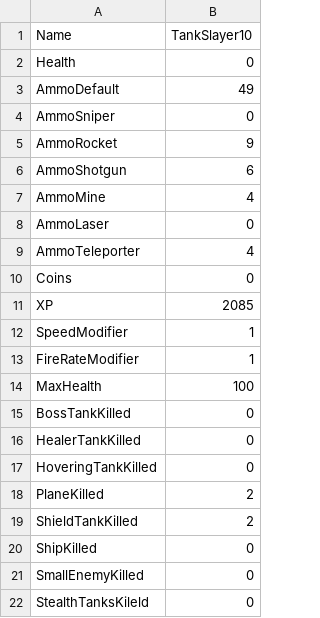
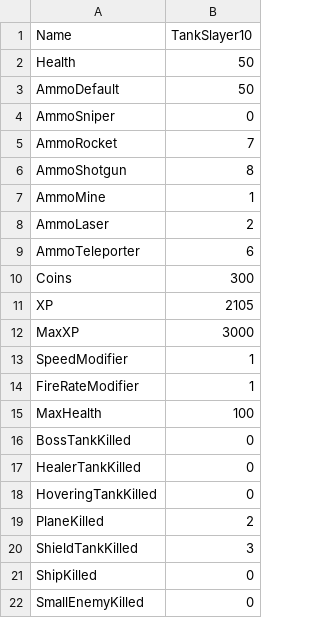
Before and after one commit to SauravPoudyel/CSE3902-G3Repo-2025, a CSV file: Sprint0/Data/playerDataFile.csv, drawn as a sheet; only a part is shown; the shorter side is filled out with more unchanged rows.

```diff
--- a/Sprint0/Data/playerDataFile.csv
+++ b/Sprint0/Data/playerDataFile.csv
@@ -1,12 +1,13 @@
 Name, TankSlayer10
-Health, 0
-AmmoDefault, 49
+Health, 50
+AmmoDefault, 50
 AmmoSniper, 0
-AmmoRocket, 9
-AmmoShotgun, 6
-AmmoMine, 4
-AmmoLaser, 0
-AmmoTeleporter, 4
-Coins, 0
-XP, 2085
+AmmoRocket, 7
+AmmoShotgun, 8
+AmmoMine, 1
+AmmoLaser, 2
+AmmoTeleporter, 6
+Coins, 300
+XP, 2105
+MaxXP, 3000
 SpeedModifier, 1
@@ -18,3 +19,3 @@ HoveringTankKilled, 0
 PlaneKilled, 2
-ShieldTankKilled, 2
+ShieldTankKilled, 3
 ShipKilled, 0
```
Also changed, not shown: 5 other files.
